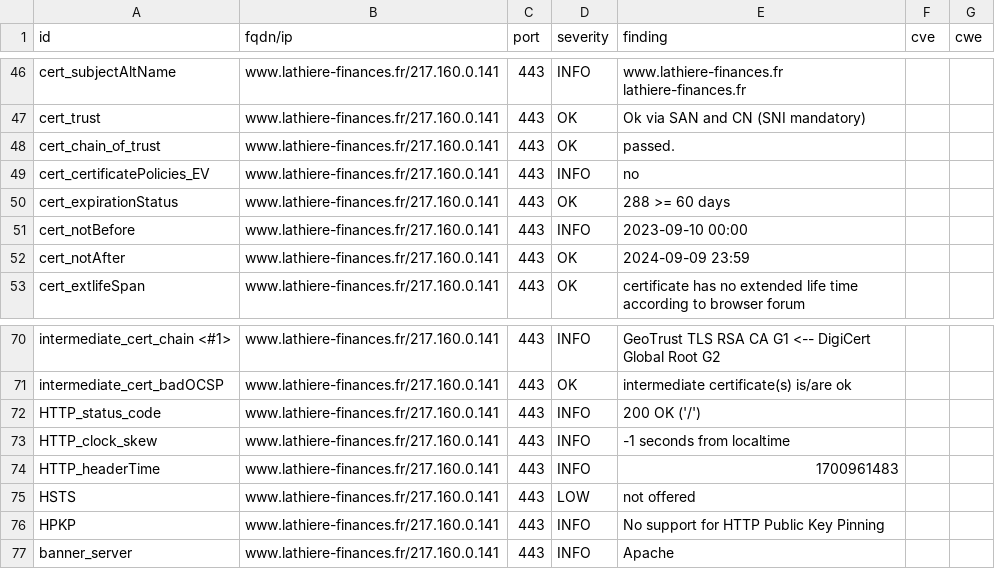
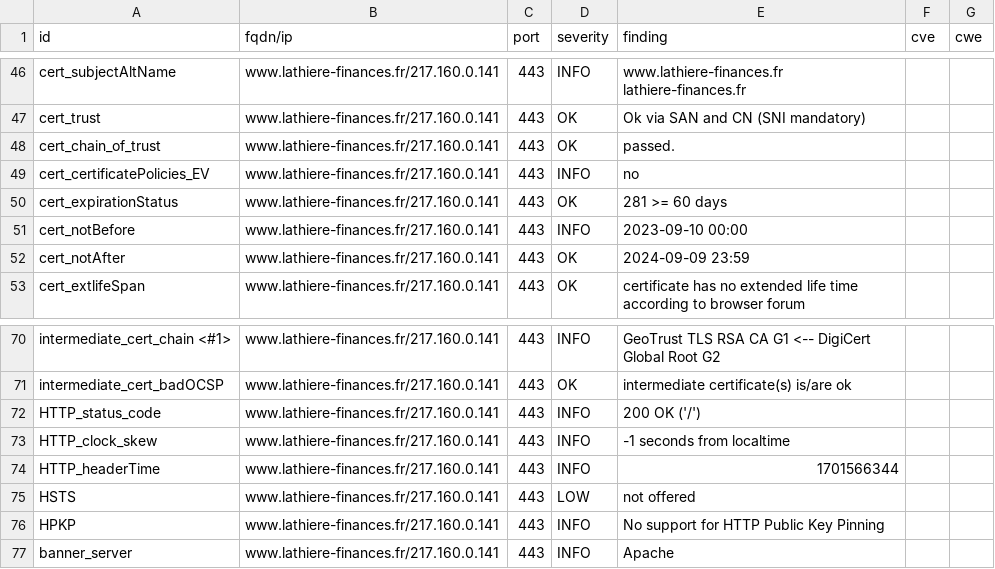
Before and after one commit to Trinacodus/trinalord, a CSV file: results/aHR0cDovL3d3dy5sYXRoaWVyZS1maW5hbmNlcy5mcg==/testssl.csv, drawn as a sheet; only a part is shown, gaps mark what is left out.

```diff
--- a/results/aHR0cDovL3d3dy5sYXRoaWVyZS1maW5hbmNlcy5mcg==/testssl.csv
+++ b/results/aHR0cDovL3d3dy5sYXRoaWVyZS1maW5hbmNlcy5mcg==/testssl.csv
@@ -49,3 +49,3 @@
 "cert_certificatePolicies_EV","www.lathiere-finances.fr/217.160.0.141","443","INFO","no","",""
-"cert_expirationStatus","www.lathiere-finances.fr/217.160.0.141","443","OK","288 >= 60 days","",""
+"cert_expirationStatus","www.lathiere-finances.fr/217.160.0.141","443","OK","281 >= 60 days","",""
 "cert_notBefore","www.lathiere-finances.fr/217.160.0.141","443","INFO","2023-09-10 00:00","",""
@@ -73,3 +73,3 @@
 "HTTP_clock_skew","www.lathiere-finances.fr/217.160.0.141","443","INFO","-1 seconds from localtime","",""
-"HTTP_headerTime","www.lathiere-finances.fr/217.160.0.141","443","INFO","1700961483","",""
+"HTTP_headerTime","www.lathiere-finances.fr/217.160.0.141","443","INFO","1701566344","",""
 "HSTS","www.lathiere-finances.fr/217.160.0.141","443","LOW","not offered","",""
```
Also changed, not shown: 11 other files.
